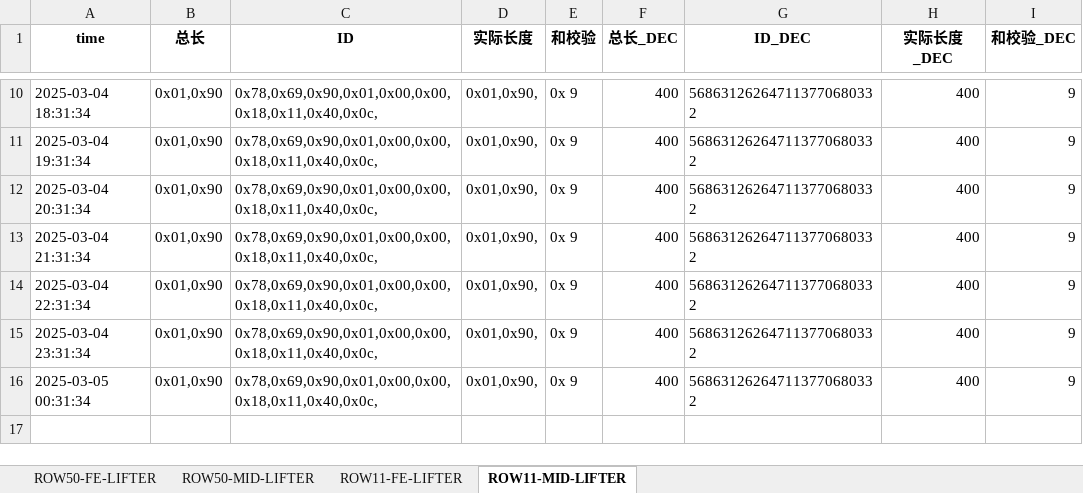
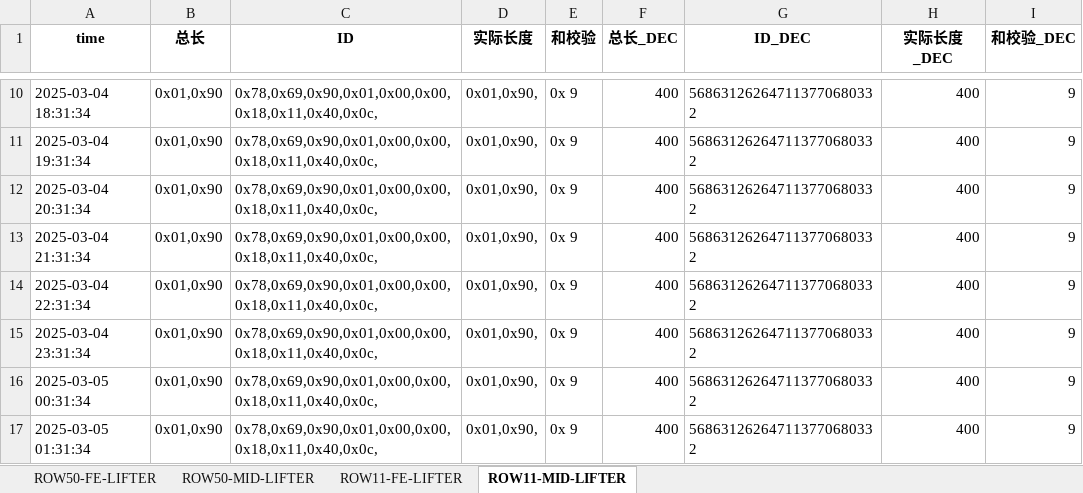
Before and after one commit to weichencsu/amman2503, an Excel workbook: SAG2_sensor_data_with_decimal_filtered_updated.xlsx, sheet ROW11-MID-LIFTER, drawn as a sheet; only a part is shown, gaps mark what is left out; values as stored, in another font and other column widths than the file's, no borders; the diff names each change by its address in the sheet, - before the commit and + after, or states it on an @@ line.

Commit message:
批量上传sensorCSV文件

```diff
--- a/SAG2_sensor_data_with_decimal_filtered_updated.xlsx (sheet ROW11-MID-LIFTER)
+++ b/SAG2_sensor_data_with_decimal_filtered_updated.xlsx (sheet ROW11-MID-LIFTER)
+row 17: 2025-03-05 01:31:34 | 0x01,0x90 | 0x78,0x69,0x90,0x01,0x00,0x00,0x18,0x11,0x40,0x0c, | 0x01,0x90, | 0x 9 | 400 | 568631262647113770680332 | 400 | 9
```
Also changed, not shown: sheet ROW11-FE-LIFTER.
